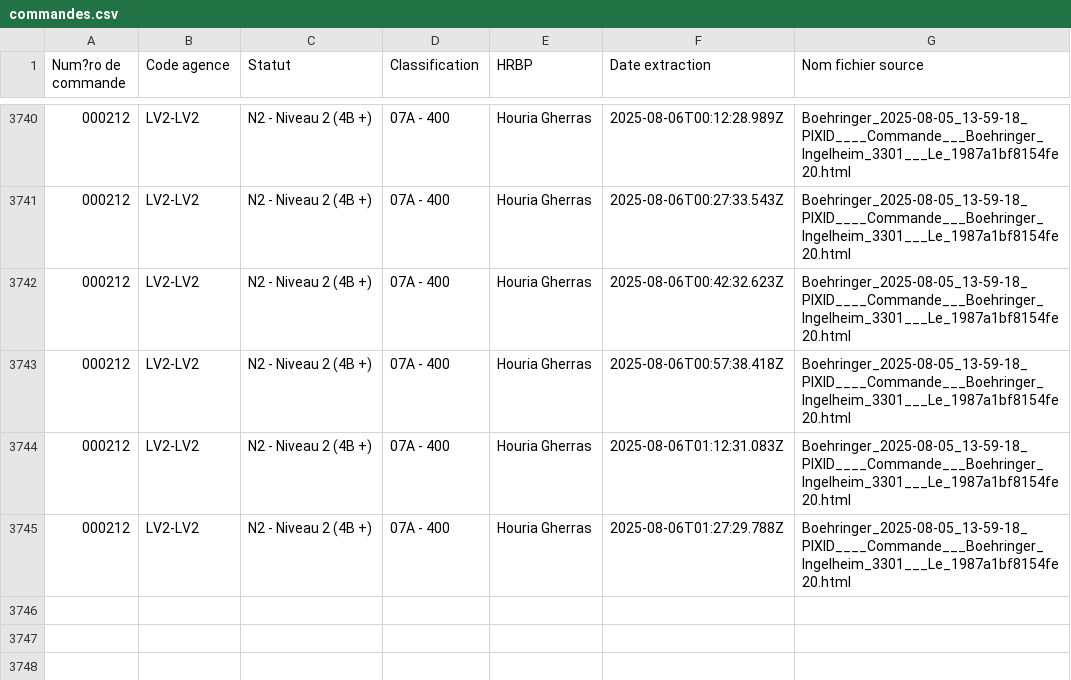
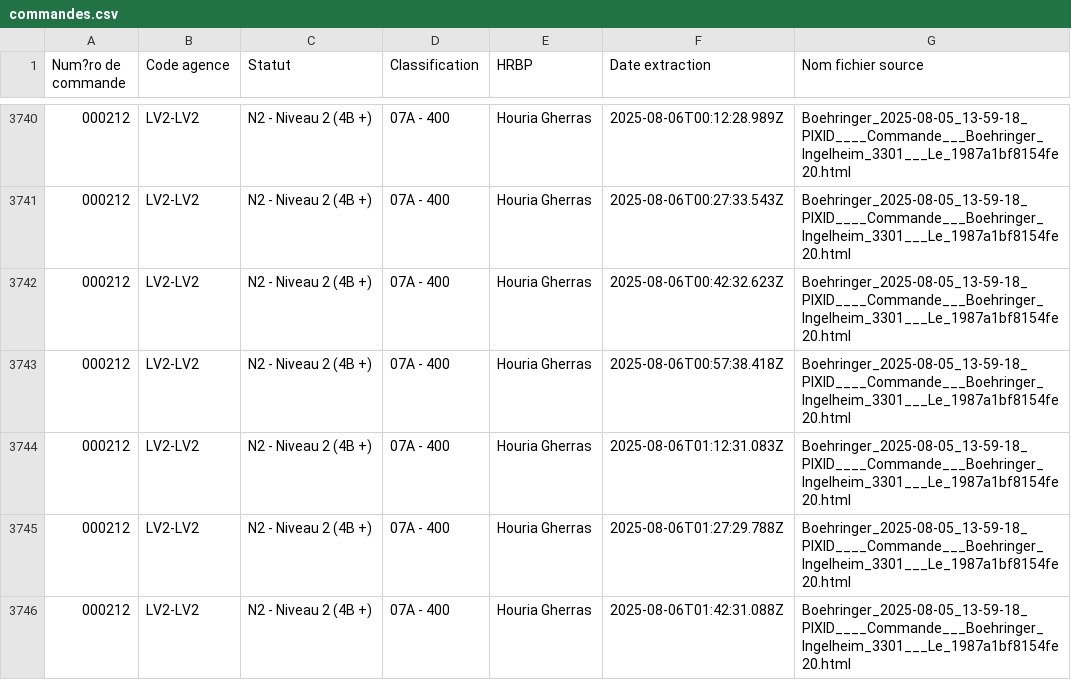
Before and after one commit to younessemlali/xml-boehringer-corrector, a CSV file: commandes.csv, drawn as a sheet; only a part is shown, gaps mark what is left out.

Commit message:
Mise à jour des commandes

```diff
--- a/commandes.csv
+++ b/commandes.csv
@@ -3745 +3745,2 @@ Num?ro de commande,Code agence,Statut,Classification,HRBP,Date extraction,Nom fi
 000212,LV2-LV2,N2 - Niveau 2 (4B +),07A - 400,Houria Gherras,2025-08-06T01:27:29.788Z,Boehringer_2025-08-05_13-59-18_PIXID____Commande___Boehringer_Ingelheim_3301___Le_1987a1bf8154fe20.html
+000212,LV2-LV2,N2 - Niveau 2 (4B +),07A - 400,Houria Gherras,2025-08-06T01:42:31.088Z,Boehringer_2025-08-05_13-59-18_PIXID____Commande___Boehringer_Ingelheim_3301___Le_1987a1bf8154fe20.html
```
